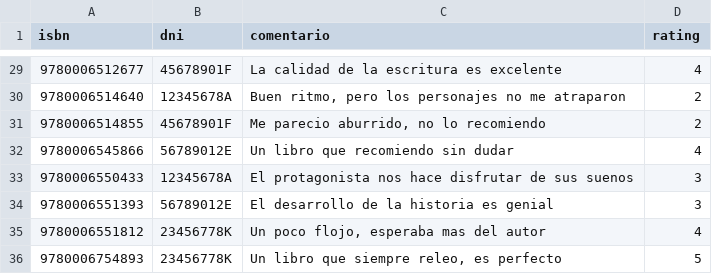
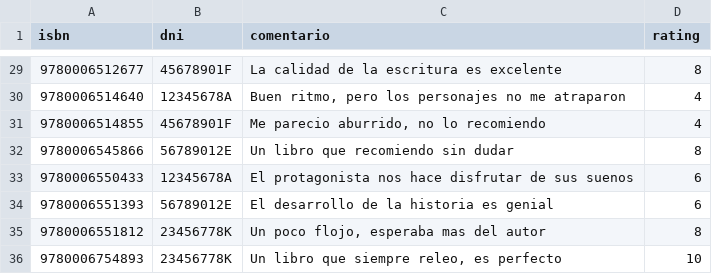
Before and after one commit to Sergitxin22/proyecto-prog-3, a CSV file: resources/data/reviews.csv, drawn as a sheet; only a part is shown, gaps mark what is left out; the diff covers the shown part only.

Commit message:
⚒️ Fix rating mistake in reviews.csv

```diff
--- a/resources/data/reviews.csv
+++ b/resources/data/reviews.csv
@@ -29,8 +29,8 @@ isbn;dni;comentario;rating
-9780006512677;45678901F;La calidad de la escritura es excelente;4
-9780006514640;12345678A;Buen ritmo, pero los personajes no me atraparon;2
-9780006514855;45678901F;Me parecio aburrido, no lo recomiendo;2
-9780006545866;56789012E;Un libro que recomiendo sin dudar;4
-9780006550433;12345678A;El protagonista nos hace disfrutar de sus suenos;3
-9780006551393;56789012E;El desarrollo de la historia es genial;3
-9780006551812;23456778K;Un poco flojo, esperaba mas del autor;4
-9780006754893;23456778K;Un libro que siempre releo, es perfecto;5
+9780006512677;45678901F;La calidad de la escritura es excelente;8
+9780006514640;12345678A;Buen ritmo, pero los personajes no me atraparon;4
+9780006514855;45678901F;Me parecio aburrido, no lo recomiendo;4
+9780006545866;56789012E;Un libro que recomiendo sin dudar;8
+9780006550433;12345678A;El protagonista nos hace disfrutar de sus suenos;6
+9780006551393;56789012E;El desarrollo de la historia es genial;6
+9780006551812;23456778K;Un poco flojo, esperaba mas del autor;8
+9780006754893;23456778K;Un libro que siempre releo, es perfecto;10
```
Also changed, not shown: 25 edited cells elsewhere in this file.
